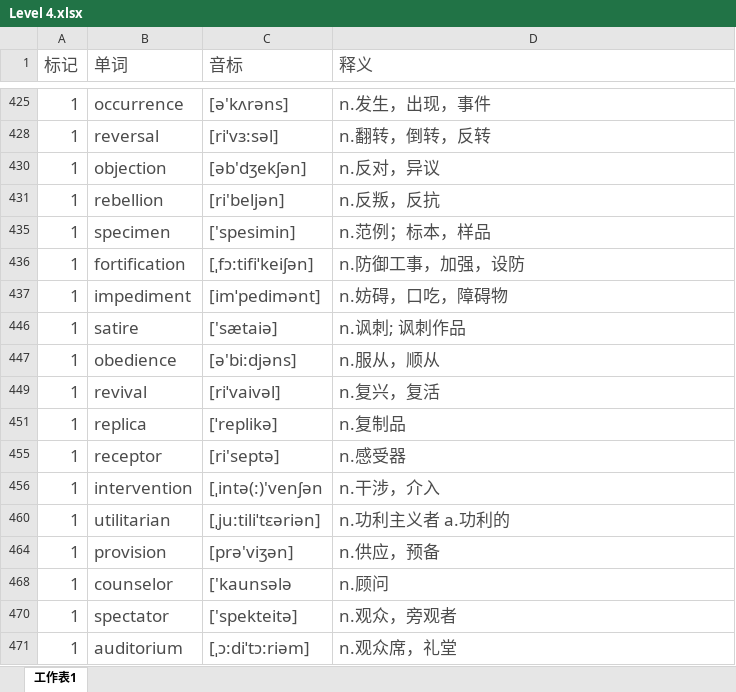
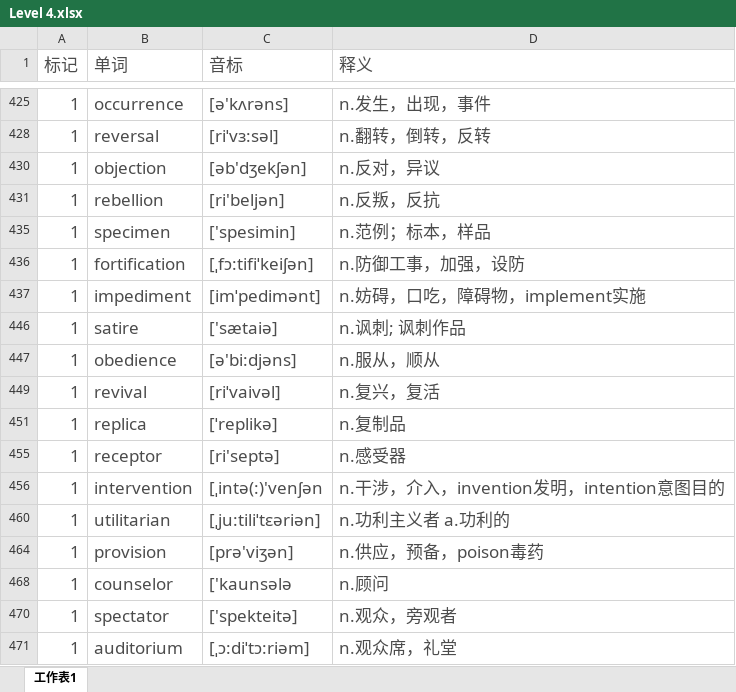
Before and after one commit to mytEcust/toefllevellist, an Excel workbook: Level 4.xlsx, sheet 工作表1, drawn as a sheet; only a part is shown, gaps mark what is left out; values as stored, in another font and other column widths than the file's, no borders; charts and pictures not drawn; the diff names each change by its address in the sheet, - before the commit and + after, or states it on an @@ line.

Commit message:
1224-02

```diff
--- a/Level 4.xlsx (sheet 工作表1)
+++ b/Level 4.xlsx (sheet 工作表1)
-D437 (释义): n.妨碍，口吃，障碍物
+D437 (释义): n.妨碍，口吃，障碍物，implement实施
-D456 (释义): n.干涉，介入
+D456 (释义): n.干涉，介入，invention发明，intention意图目的
-D464 (释义): n.供应，预备
+D464 (释义): n.供应，预备，poison毒药
```
